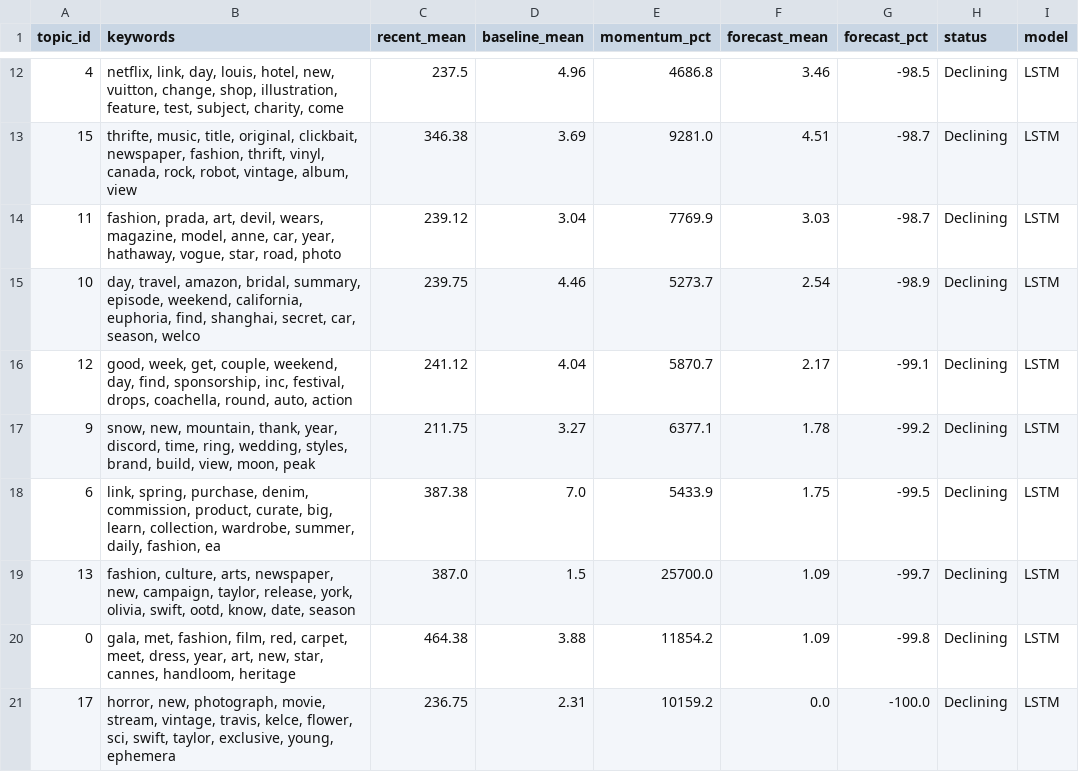
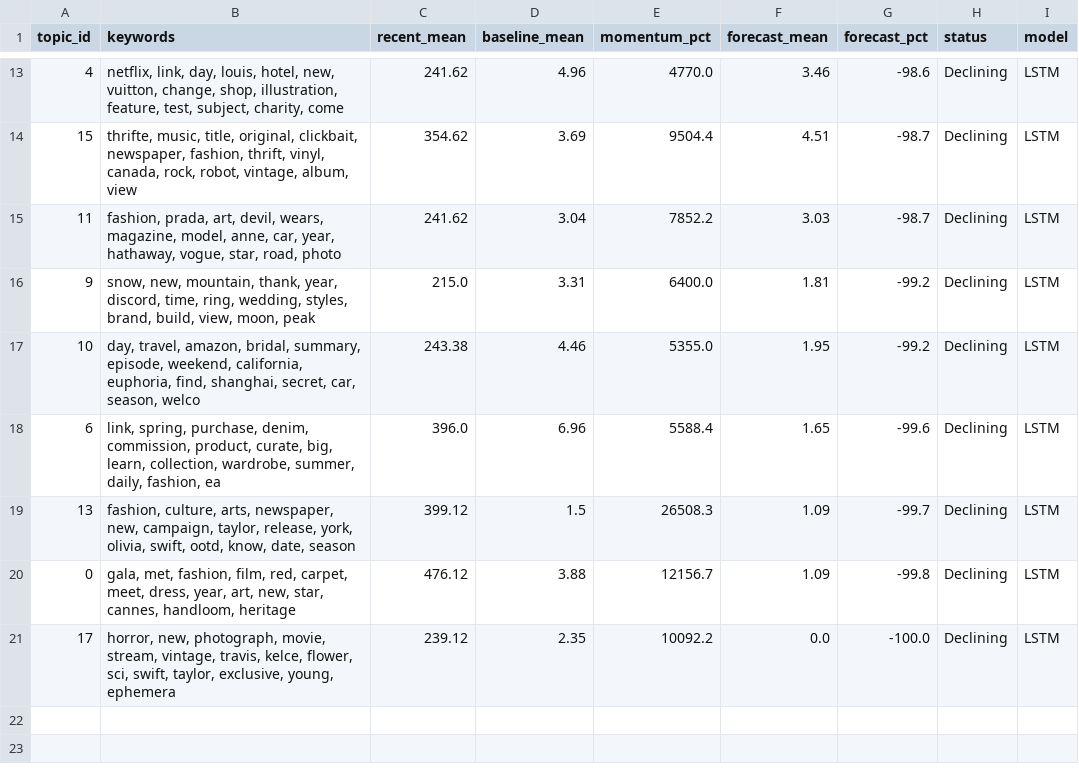
Before and after one commit to yuliaababiy/fashion-trends-monitor, a CSV file: reports/state/emerging_yesterday.csv, drawn as a sheet; only a part is shown, gaps mark what is left out; the diff covers the shown part only.

```diff
--- a/reports/state/emerging_yesterday.csv
+++ b/reports/state/emerging_yesterday.csv
@@ -12,10 +13,9 @@ topic_id,keywords,recent_mean,baseline_mean,momentum_pct,forecast_mean,forecast_
-4,"netflix, link, day, louis, hotel, new, vuitton, change, shop, illustration, feature, test, subject, charity, come",237.5,4.96,4686.8,3.46,-98.5,Declining,LSTM
-15,"thrifte, music, title, original, clickbait, newspaper, fashion, thrift, vinyl, canada, rock, robot, vintage, album, view",346.38,3.69,9281.0,4.51,-98.7,Declining,LSTM
-11,"fashion, prada, art, devil, wears, magazine, model, anne, car, year, hathaway, vogue, star, road, photo",239.12,3.04,7769.9,3.03,-98.7,Declining,LSTM
-10,"day, travel, amazon, bridal, summary, episode, weekend, california, euphoria, find, shanghai, secret, car, season, welco",239.75,4.46,5273.7,2.54,-98.9,Declining,LSTM
-12,"good, week, get, couple, weekend, day, find, sponsorship, inc, festival, drops, coachella, round, auto, action",241.12,4.04,5870.7,2.17,-99.1,Declining,LSTM
-9,"snow, new, mountain, thank, year, discord, time, ring, wedding, styles, brand, build, view, moon, peak",211.75,3.27,6377.1,1.78,-99.2,Declining,LSTM
-6,"link, spring, purchase, denim, commission, product, curate, big, learn, collection, wardrobe, summer, daily, fashion, ea",387.38,7.0,5433.9,1.75,-99.5,Declining,LSTM
-13,"fashion, culture, arts, newspaper, new, campaign, taylor, release, york, olivia, swift, ootd, know, date, season",387.0,1.5,25700.0,1.09,-99.7,Declining,LSTM
-0,"gala, met, fashion, film, red, carpet, meet, dress, year, art, new, star, cannes, handloom, heritage",464.38,3.88,11854.2,1.09,-99.8,Declining,LSTM
-17,"horror, new, photograph, movie, stream, vintage, travis, kelce, flower, sci, swift, taylor, exclusive, young, ephemera",236.75,2.31,10159.2,0.0,-100.0,Declining,LSTM
+4,"netflix, link, day, louis, hotel, new, vuitton, change, shop, illustration, feature, test, subject, charity, come",241.62,4.96,4770.0,3.46,-98.6,Declining,LSTM
+15,"thrifte, music, title, original, clickbait, newspaper, fashion, thrift, vinyl, canada, rock, robot, vintage, album, view",354.62,3.69,9504.4,4.51,-98.7,Declining,LSTM
+11,"fashion, prada, art, devil, wears, magazine, model, anne, car, year, hathaway, vogue, star, road, photo",241.62,3.04,7852.2,3.03,-98.7,Declining,LSTM
+9,"snow, new, mountain, thank, year, discord, time, ring, wedding, styles, brand, build, view, moon, peak",215.0,3.31,6400.0,1.81,-99.2,Declining,LSTM
+10,"day, travel, amazon, bridal, summary, episode, weekend, california, euphoria, find, shanghai, secret, car, season, welco",243.38,4.46,5355.0,1.95,-99.2,Declining,LSTM
+6,"link, spring, purchase, denim, commission, product, curate, big, learn, collection, wardrobe, summer, daily, fashion, ea",396.0,6.96,5588.4,1.65,-99.6,Declining,LSTM
+13,"fashion, culture, arts, newspaper, new, campaign, taylor, release, york, olivia, swift, ootd, know, date, season",399.12,1.5,26508.3,1.09,-99.7,Declining,LSTM
+0,"gala, met, fashion, film, red, carpet, meet, dress, year, art, new, star, cannes, handloom, heritage",476.12,3.88,12156.7,1.09,-99.8,Declining,LSTM
+17,"horror, new, photograph, movie, stream, vintage, travis, kelce, flower, sci, swift, taylor, exclusive, young, ephemera",239.12,2.35,10092.2,0.0,-100.0,Declining,LSTM
```
Also changed, not shown: 3 added rows, 2 removed rows and 27 edited cells elsewhere in this file, reports/metrics/forecast_metrics.csv, reports/metrics/forecast_metrics_summary.csv, 9 other files.
